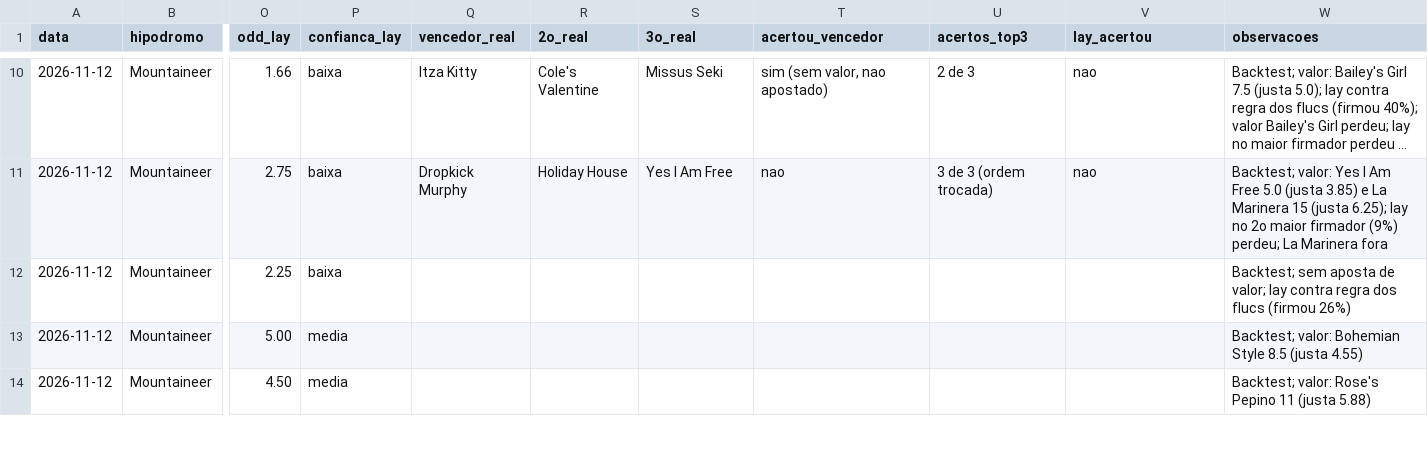
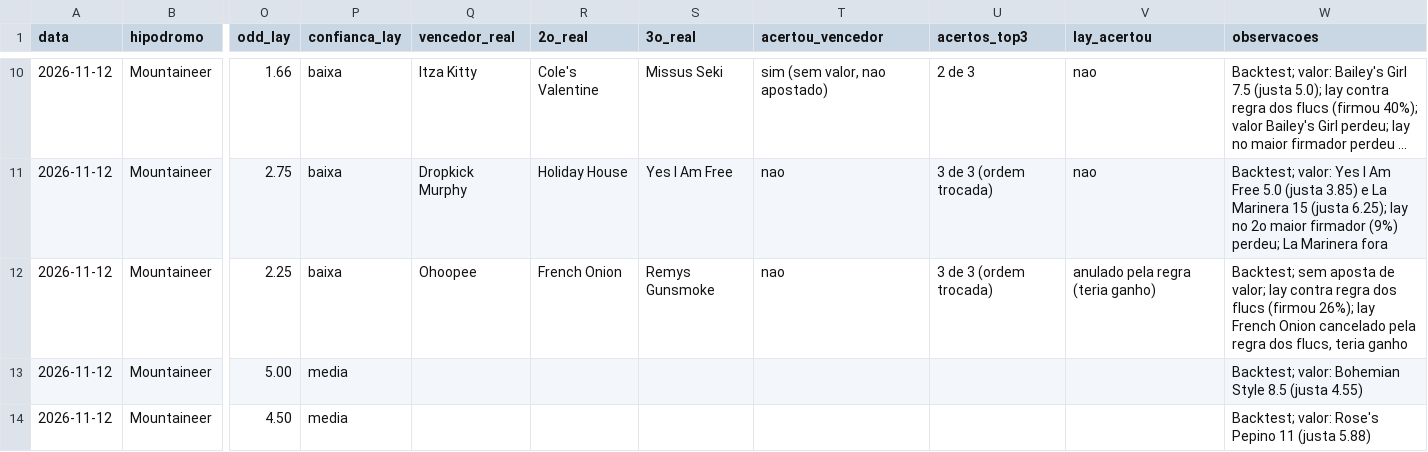
Before and after one commit to vidadeinvestidoresportivo/Analista-Cavalos-2, a CSV file: analista/planilha-acompanhamento.csv, drawn as a sheet; only a part is shown, gaps mark what is left out; long unchanged cells end in …; the diff names each change by its address in the sheet, - before the commit and + after, or states it on an @@ line.

```diff
--- a/analista/planilha-acompanhamento.csv
+++ b/analista/planilha-acompanhamento.csv
-Q12 (vencedor_real): (empty)
+Q12 (vencedor_real): Ohoopee
-R12 (2o_real): (empty)
+R12 (2o_real): French Onion
-S12 (3o_real): (empty)
+S12 (3o_real): Remys Gunsmoke
-T12 (acertou_vencedor): (empty)
+T12 (acertou_vencedor): nao
-U12 (acertos_top3): (empty)
+U12 (acertos_top3): 3 de 3 (ordem trocada)
-V12 (lay_acertou): (empty)
+V12 (lay_acertou): anulado pela regra (teria ganho)
-W12 (observacoes): …flucs (firmou 26%)
+W12 (observacoes): …flucs (firmou 26%); lay French Onion cancelado pela regra dos flucs, teria ganho
```
